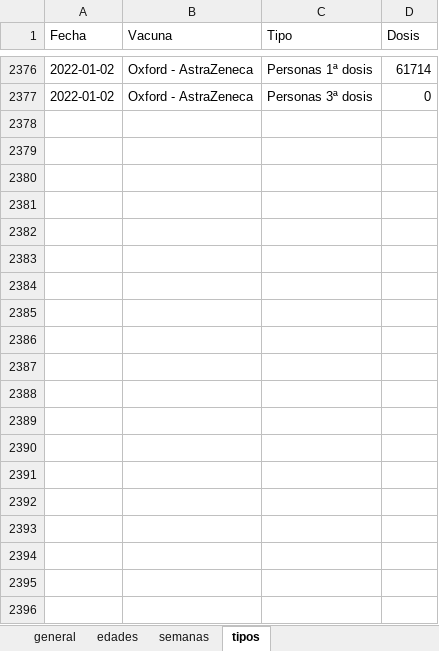
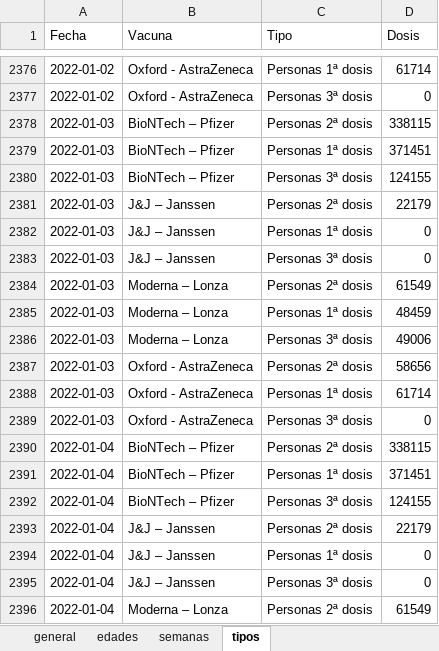
Before and after one commit to okaberocks/covid19-cantabria, an Excel workbook: data/input/covid19_vacunas.xlsx, sheet tipos, drawn as a sheet; only a part is shown, gaps mark what is left out; values as stored, in another font and other column widths than the file's, no borders; the diff covers the shown part only; the diff names each change by its address in the sheet, - before the commit and + after, or states it on an @@ line.

```diff
--- a/data/input/covid19_vacunas.xlsx (sheet tipos)
+++ b/data/input/covid19_vacunas.xlsx (sheet tipos)
+row 2378: 2022-01-03 | BioNTech – Pfizer | Personas 2ª dosis | 338115
+row 2379: 2022-01-03 | BioNTech – Pfizer | Personas 1ª dosis | 371451
+row 2380: 2022-01-03 | BioNTech – Pfizer | Personas 3ª dosis | 124155
+row 2381: 2022-01-03 | J&J – Janssen | Personas 2ª dosis | 22179
+row 2382: 2022-01-03 | J&J – Janssen | Personas 1ª dosis | 0
+row 2383: 2022-01-03 | J&J – Janssen | Personas 3ª dosis | 0
+row 2384: 2022-01-03 | Moderna – Lonza | Personas 2ª dosis | 61549
+row 2385: 2022-01-03 | Moderna – Lonza | Personas 1ª dosis | 48459
+row 2386: 2022-01-03 | Moderna – Lonza | Personas 3ª dosis | 49006
+row 2387: 2022-01-03 | Oxford - AstraZeneca | Personas 2ª dosis | 58656
+row 2388: 2022-01-03 | Oxford - AstraZeneca | Personas 1ª dosis | 61714
+row 2389: 2022-01-03 | Oxford - AstraZeneca | Personas 3ª dosis | 0
+row 2390: 2022-01-04 | BioNTech – Pfizer | Personas 2ª dosis | 338115
+row 2391: 2022-01-04 | BioNTech – Pfizer | Personas 1ª dosis | 371451
+row 2392: 2022-01-04 | BioNTech – Pfizer | Personas 3ª dosis | 124155
+row 2393: 2022-01-04 | J&J – Janssen | Personas 2ª dosis | 22179
+row 2394: 2022-01-04 | J&J – Janssen | Personas 1ª dosis | 0
+row 2395: 2022-01-04 | J&J – Janssen | Personas 3ª dosis | 0
+row 2396: 2022-01-04 | Moderna – Lonza | Personas 2ª dosis | 61549
```
Also changed, not shown: 41 added rows elsewhere in this sheet, sheet edades, sheet general, sheet semanas, 3 other files.
